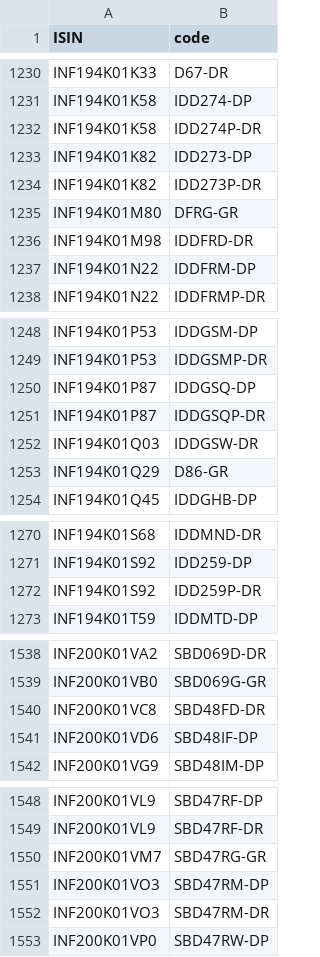
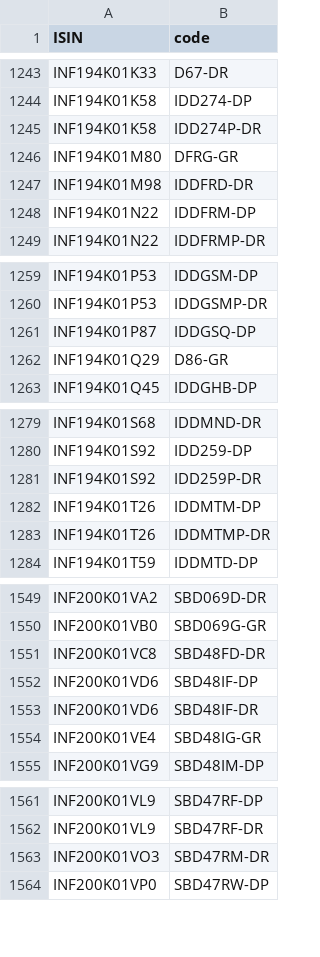
Before and after one commit to captn3m0/mf.captnemo.in, a CSV file: _data/lookup.csv, drawn as a sheet; only a part is shown, gaps mark what is left out; the diff covers the shown part only.

```diff
--- a/_data/lookup.csv
+++ b/_data/lookup.csv
@@ -1232,4 +1245,2 @@ ISIN,code
 "INF194K01K58","IDD274P-DR"
-"INF194K01K82","IDD273-DP"
-"INF194K01K82","IDD273P-DR"
 "INF194K01M80","DFRG-GR"
@@ -1250,4 +1261,2 @@ ISIN,code
 "INF194K01P87","IDDGSQ-DP"
-"INF194K01P87","IDDGSQP-DR"
-"INF194K01Q03","IDDGSW-DR"
 "INF194K01Q29","D86-GR"
@@ -1272,2 +1281,4 @@ ISIN,code
 "INF194K01S92","IDD259P-DR"
+"INF194K01T26","IDDMTM-DP"
+"INF194K01T26","IDDMTMP-DR"
 "INF194K01T59","IDDMTD-DP"
@@ -1541,2 +1552,4 @@ ISIN,code
 "INF200K01VD6","SBD48IF-DP"
+"INF200K01VD6","SBD48IF-DR"
+"INF200K01VE4","SBD48IG-GR"
 "INF200K01VG9","SBD48IM-DP"
@@ -1549,4 +1562,2 @@ ISIN,code
 "INF200K01VL9","SBD47RF-DR"
-"INF200K01VM7","SBD47RG-GR"
-"INF200K01VO3","SBD47RM-DP"
 "INF200K01VO3","SBD47RM-DR"
```
Also changed, not shown: 37 added rows and 28 removed rows elsewhere in this file, 1 other file.
